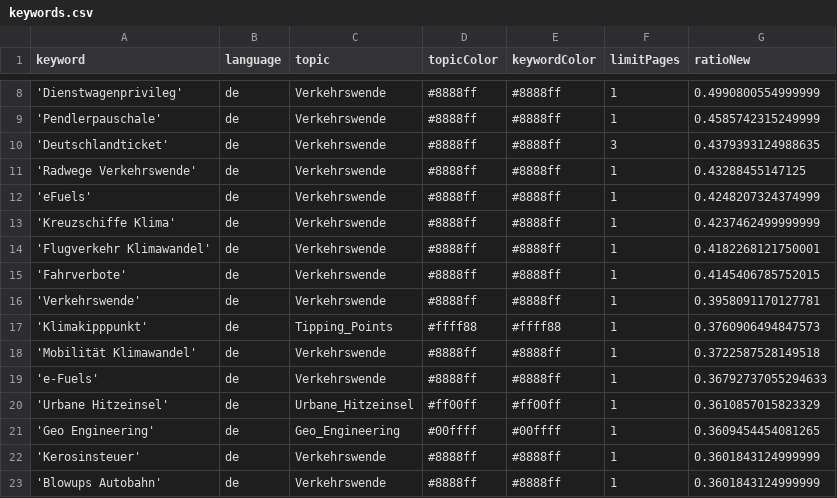
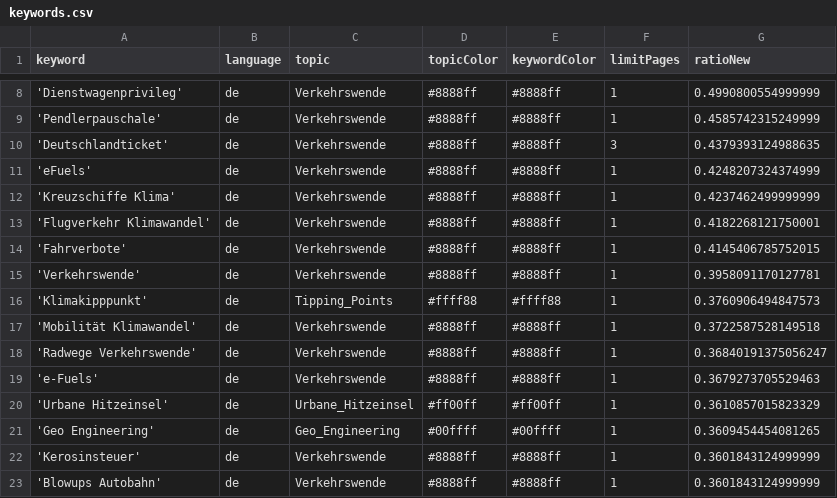
Before and after one commit to bennysch-news/mobilityIsComing, a CSV file: keywords.csv, drawn as a sheet; only a part is shown, gaps mark what is left out.

Commit message:
Commit from GitHub Actions (harvest:0.0)

```diff
--- a/keywords.csv
+++ b/keywords.csv
@@ -10,3 +10,2 @@ keyword,language,topic,topicColor,keywordColor,limitPages,ratioNew
 'Deutschlandticket',de,Verkehrswende,#8888ff,#8888ff,3,0.4379393124988635
-'Radwege Verkehrswende',de,Verkehrswende,#8888ff,#8888ff,1,0.43288455147125
 'eFuels',de,Verkehrswende,#8888ff,#8888ff,1,0.4248207324374999
@@ -18,3 +17,4 @@ keyword,language,topic,topicColor,keywordColor,limitPages,ratioNew
 'Mobilität Klimawandel',de,Verkehrswende,#8888ff,#8888ff,1,0.3722587528149518
-'e-Fuels',de,Verkehrswende,#8888ff,#8888ff,1,0.36792737055294633
+'Radwege Verkehrswende',de,Verkehrswende,#8888ff,#8888ff,1,0.36840191375056247
+'e-Fuels',de,Verkehrswende,#8888ff,#8888ff,1,0.3679273705529463
 'Urbane Hitzeinsel',de,Urbane_Hitzeinsel,#ff00ff,#ff00ff,1,0.3610857015823329
```
